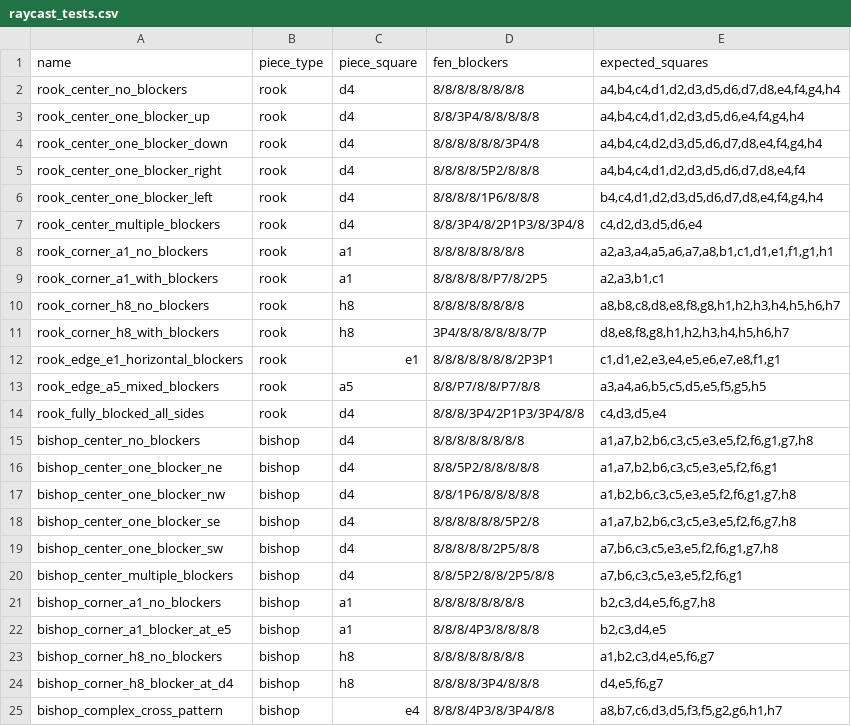
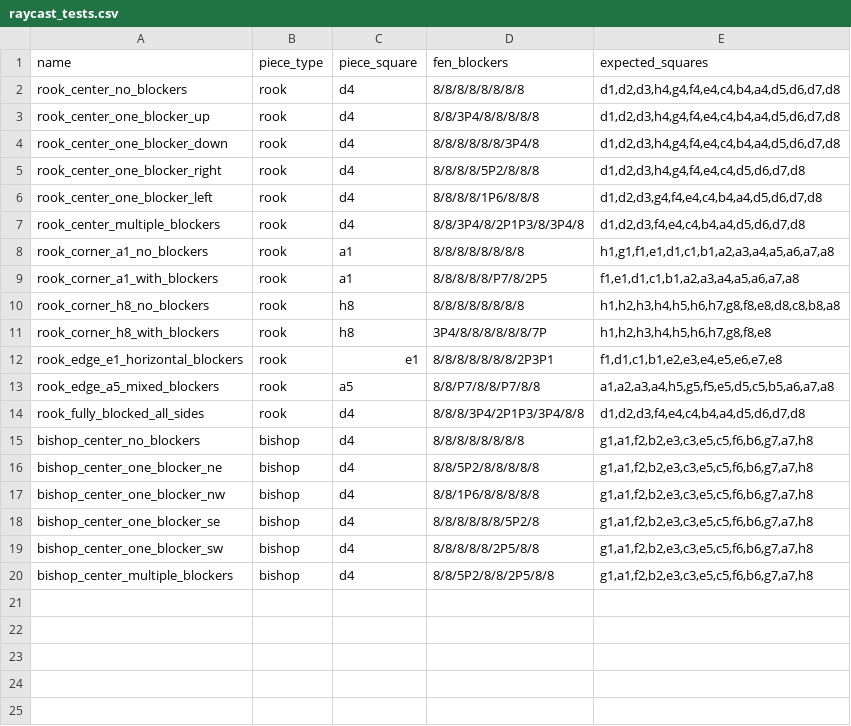
Before and after one commit to ethankuehler/gochess, a CSV file: data/raycast_tests.csv, drawn as a sheet.

```diff
--- a/data/raycast_tests.csv
+++ b/data/raycast_tests.csv
@@ -1,25 +1,20 @@
 name,piece_type,piece_square,fen_blockers,expected_squares
-rook_center_no_blockers,rook,d4,8/8/8/8/8/8/8/8,"a4,b4,c4,d1,d2,d3,d5,d6,d7,d8,e4,f4,g4,h4"
-rook_center_one_blocker_up,rook,d4,8/8/3P4/8/8/8/8/8,"a4,b4,c4,d1,d2,d3,d5,d6,e4,f4,g4,h4"
-rook_center_one_blocker_down,rook,d4,8/8/8/8/8/8/3P4/8,"a4,b4,c4,d2,d3,d5,d6,d7,d8,e4,f4,g4,h4"
-rook_center_one_blocker_right,rook,d4,8/8/8/8/5P2/8/8/8,"a4,b4,c4,d1,d2,d3,d5,d6,d7,d8,e4,f4"
-rook_center_one_blocker_left,rook,d4,8/8/8/8/1P6/8/8/8,"b4,c4,d1,d2,d3,d5,d6,d7,d8,e4,f4,g4,h4"
-rook_center_multiple_blockers,rook,d4,8/8/3P4/8/2P1P3/8/3P4/8,"c4,d2,d3,d5,d6,e4"
-rook_corner_a1_no_blockers,rook,a1,8/8/8/8/8/8/8/8,"a2,a3,a4,a5,a6,a7,a8,b1,c1,d1,e1,f1,g1,h1"
-rook_corner_a1_with_blockers,rook,a1,8/8/8/8/8/P7/8/2P5,"a2,a3,b1,c1"
-rook_corner_h8_no_blockers,rook,h8,8/8/8/8/8/8/8/8,"a8,b8,c8,d8,e8,f8,g8,h1,h2,h3,h4,h5,h6,h7"
-rook_corner_h8_with_blockers,rook,h8,3P4/8/8/8/8/8/8/7P,"d8,e8,f8,g8,h1,h2,h3,h4,h5,h6,h7"
-rook_edge_e1_horizontal_blockers,rook,e1,8/8/8/8/8/8/8/2P3P1,"c1,d1,e2,e3,e4,e5,e6,e7,e8,f1,g1"
-rook_edge_a5_mixed_blockers,rook,a5,8/8/P7/8/8/P7/8/8,"a3,a4,a6,b5,c5,d5,e5,f5,g5,h5"
-rook_fully_blocked_all_sides,rook,d4,8/8/8/3P4/2P1P3/3P4/8/8,"c4,d3,d5,e4"
-bishop_center_no_blockers,bishop,d4,8/8/8/8/8/8/8/8,"a1,a7,b2,b6,c3,c5,e3,e5,f2,f6,g1,g7,h8"
-bishop_center_one_blocker_ne,bishop,d4,8/8/5P2/8/8/8/8/8,"a1,a7,b2,b6,c3,c5,e3,e5,f2,f6,g1"
-bishop_center_one_blocker_nw,bishop,d4,8/8/1P6/8/8/8/8/8,"a1,b2,b6,c3,c5,e3,e5,f2,f6,g1,g7,h8"
-bishop_center_one_blocker_se,bishop,d4,8/8/8/8/8/8/5P2/8,"a1,a7,b2,b6,c3,c5,e3,e5,f2,f6,g7,h8"
-bishop_center_one_blocker_sw,bishop,d4,8/8/8/8/8/2P5/8/8,"a7,b6,c3,c5,e3,e5,f2,f6,g1,g7,h8"
-bishop_center_multiple_blockers,bishop,d4,8/8/5P2/8/8/2P5/8/8,"a7,b6,c3,c5,e3,e5,f2,f6,g1"
-bishop_corner_a1_no_blockers,bishop,a1,8/8/8/8/8/8/8/8,"b2,c3,d4,e5,f6,g7,h8"
-bishop_corner_a1_blocker_at_e5,bishop,a1,8/8/8/4P3/8/8/8/8,"b2,c3,d4,e5"
-bishop_corner_h8_no_blockers,bishop,h8,8/8/8/8/8/8/8/8,"a1,b2,c3,d4,e5,f6,g7"
-bishop_corner_h8_blocker_at_d4,bishop,h8,8/8/8/8/3P4/8/8/8,"d4,e5,f6,g7"
-bishop_complex_cross_pattern,bishop,e4,8/8/8/4P3/8/3P4/8/8,"a8,b7,c6,d3,d5,f3,f5,g2,g6,h1,h7"
+rook_center_no_blockers,rook,d4,8/8/8/8/8/8/8/8,"d1,d2,d3,h4,g4,f4,e4,c4,b4,a4,d5,d6,d7,d8"
+rook_center_one_blocker_up,rook,d4,8/8/3P4/8/8/8/8/8,"d1,d2,d3,h4,g4,f4,e4,c4,b4,a4,d5,d6,d7,d8"
+rook_center_one_blocker_down,rook,d4,8/8/8/8/8/8/3P4/8,"d1,d2,d3,h4,g4,f4,e4,c4,b4,a4,d5,d6,d7,d8"
+rook_center_one_blocker_right,rook,d4,8/8/8/8/5P2/8/8/8,"d1,d2,d3,h4,g4,f4,e4,c4,d5,d6,d7,d8"
+rook_center_one_blocker_left,rook,d4,8/8/8/8/1P6/8/8/8,"d1,d2,d3,g4,f4,e4,c4,b4,a4,d5,d6,d7,d8"
+rook_center_multiple_blockers,rook,d4,8/8/3P4/8/2P1P3/8/3P4/8,"d1,d2,d3,f4,e4,c4,b4,a4,d5,d6,d7,d8"
+rook_corner_a1_no_blockers,rook,a1,8/8/8/8/8/8/8/8,"h1,g1,f1,e1,d1,c1,b1,a2,a3,a4,a5,a6,a7,a8"
+rook_corner_a1_with_blockers,rook,a1,8/8/8/8/8/P7/8/2P5,"f1,e1,d1,c1,b1,a2,a3,a4,a5,a6,a7,a8"
+rook_corner_h8_no_blockers,rook,h8,8/8/8/8/8/8/8/8,"h1,h2,h3,h4,h5,h6,h7,g8,f8,e8,d8,c8,b8,a8"
+rook_corner_h8_with_blockers,rook,h8,3P4/8/8/8/8/8/8/7P,"h1,h2,h3,h4,h5,h6,h7,g8,f8,e8"
+rook_edge_e1_horizontal_blockers,rook,e1,8/8/8/8/8/8/8/2P3P1,"f1,d1,c1,b1,e2,e3,e4,e5,e6,e7,e8"
+rook_edge_a5_mixed_blockers,rook,a5,8/8/P7/8/8/P7/8/8,"a1,a2,a3,a4,h5,g5,f5,e5,d5,c5,b5,a6,a7,a8"
+rook_fully_blocked_all_sides,rook,d4,8/8/8/3P4/2P1P3/3P4/8/8,"d1,d2,d3,f4,e4,c4,b4,a4,d5,d6,d7,d8"
+bishop_center_no_blockers,bishop,d4,8/8/8/8/8/8/8/8,"g1,a1,f2,b2,e3,c3,e5,c5,f6,b6,g7,a7,h8"
+bishop_center_one_blocker_ne,bishop,d4,8/8/5P2/8/8/8/8/8,"g1,a1,f2,b2,e3,c3,e5,c5,f6,b6,g7,a7,h8"
+bishop_center_one_blocker_nw,bishop,d4,8/8/1P6/8/8/8/8/8,"g1,a1,f2,b2,e3,c3,e5,c5,f6,b6,g7,a7,h8"
+bishop_center_one_blocker_se,bishop,d4,8/8/8/8/8/8/5P2/8,"g1,a1,f2,b2,e3,c3,e5,c5,f6,b6,g7,a7,h8"
+bishop_center_one_blocker_sw,bishop,d4,8/8/8/8/8/2P5/8/8,"g1,a1,f2,b2,e3,c3,e5,c5,f6,b6,g7,a7,h8"
+bishop_center_multiple_blockers,bishop,d4,8/8/5P2/8/8/2P5/8/8,"g1,a1,f2,b2,e3,c3,e5,c5,f6,b6,g7,a7,h8"
```
Also changed, not shown: data/FEN.csv, data/bishop_magic.csv, 2 other files.
